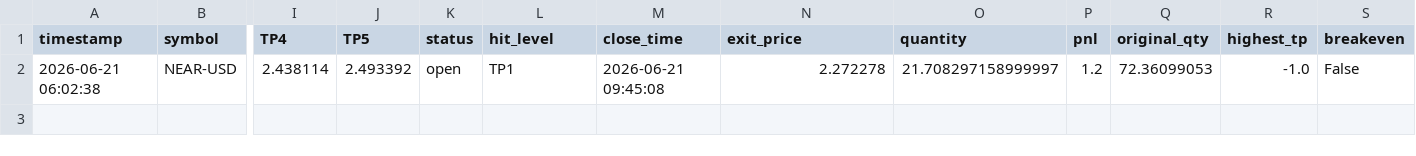
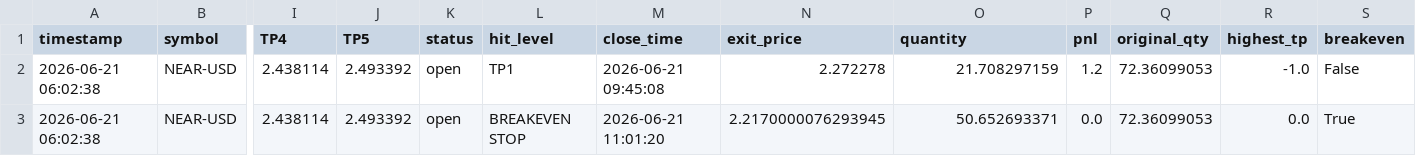
Before and after one commit to mrakbar8175-blip/Crypto-signal-bot, a CSV file: crypto_trade_results.csv, drawn as a sheet; only a part is shown, gaps mark what is left out; rows hold the shown columns only; the diff names each change by its address in the sheet, - before the commit and + after, or states it on an @@ line.

```diff
--- a/crypto_trade_results.csv
+++ b/crypto_trade_results.csv
-O2 (quantity): 21.708297158999997
+O2 (quantity): 21.708297159
+row 3: 2026-06-21 06:02:38 | NEAR-USD | 2.438114 | 2.493392 | open | BREAKEVEN STOP | 2026-06-21 11:01:20 | 2.2170000076293945 | 50.652693371 | 0.0 | 72.36099053 | 0.0 | True
```
Also changed, not shown: crypto_open_trades.csv, 1 other file.
